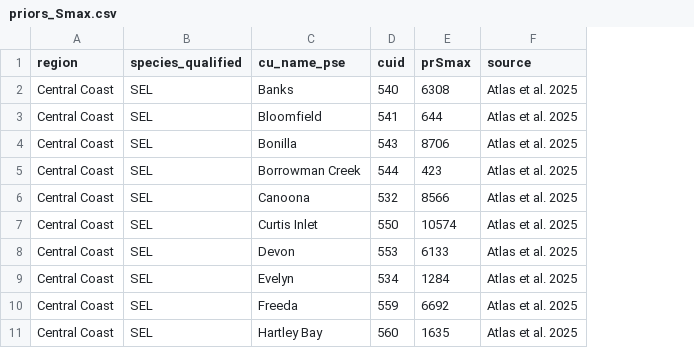
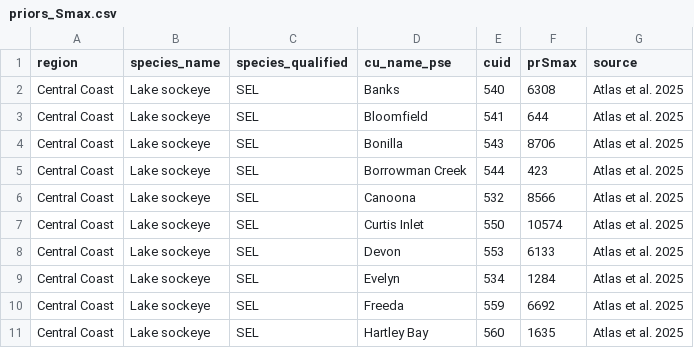
Before and after one commit to salmonwatersheds/population-indicators, a CSV file: biological-status/data/priors_Smax.csv, drawn as a sheet; only a part is shown; the diff names each change by its address in the sheet, - before the commit and + after, or states it on an @@ line.

Commit message:
updating the code and priors_Smax.csv dataset for the Tech-Report

```diff
--- a/biological-status/data/priors_Smax.csv
+++ b/biological-status/data/priors_Smax.csv
+column B (species_name), rows 2-11: all Lake sockeye
```
Also changed, not shown: 1 other file.
